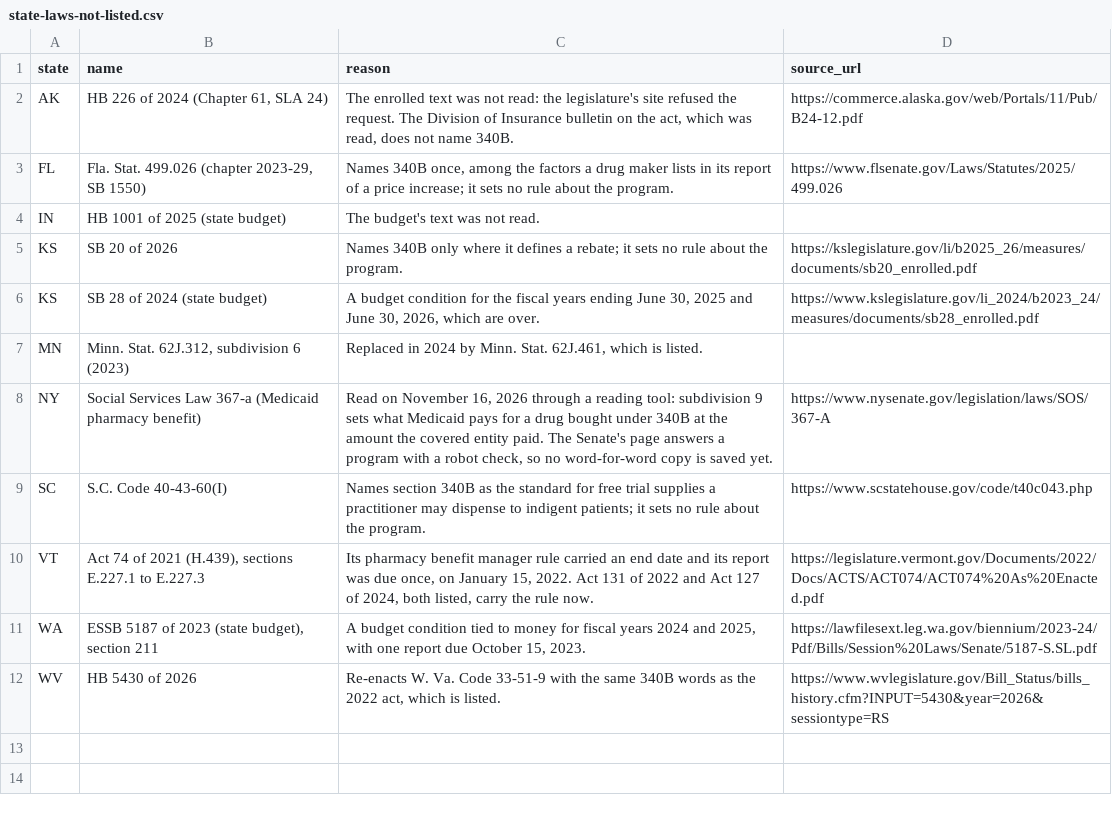
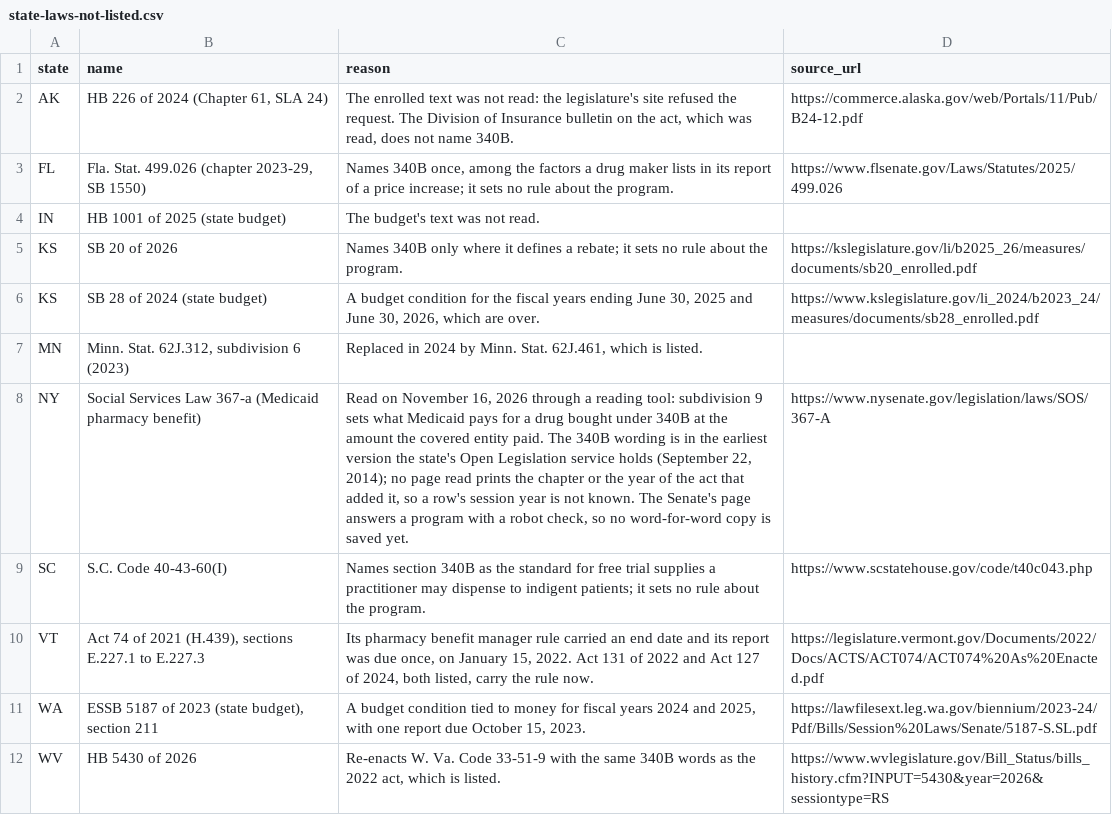
Before and after one commit to VVillBerchtold/clinx-org, a CSV file: public/data/state-laws-not-listed.csv, drawn as a sheet.

```diff
--- a/public/data/state-laws-not-listed.csv
+++ b/public/data/state-laws-not-listed.csv
@@ -7,3 +7,3 @@ KS,SB 28 of 2024 (state budget),"A budget condition for the fiscal years ending
 MN,"Minn. Stat. 62J.312, subdivision 6 (2023)","Replaced in 2024 by Minn. Stat. 62J.461, which is listed.",
-NY,Social Services Law 367-a (Medicaid pharmacy benefit),"Read on November 16, 2026 through a reading tool: subdivision 9 sets what Medicaid pays for a drug bought under 340B at the amount the covered entity paid. The Senate's page answers a program with a robot check, so no word-for-word copy is saved yet.",https://www.nysenate.gov/legislation/laws/SOS/367-A
+NY,Social Services Law 367-a (Medicaid pharmacy benefit),"Read on November 16, 2026 through a reading tool: subdivision 9 sets what Medicaid pays for a drug bought under 340B at the amount the covered entity paid. The 340B wording is in the earliest version the state's Open Legislation service holds (September 22, 2014); no page read prints the chapter or the year of the act that added it, so a row's session year is not known. The Senate's page answers a program with a robot check, so no word-for-word copy is saved yet.",https://www.nysenate.gov/legislation/laws/SOS/367-A
 SC,S.C. Code 40-43-60(I),Names section 340B as the standard for free trial supplies a practitioner may dispense to indigent patients; it sets no rule about the program.,https://www.scstatehouse.gov/code/t40c043.php
```
Also changed, not shown: public/data/state-laws.csv, src/data/dataset/state-laws-not-listed.csv, 4 other files.
